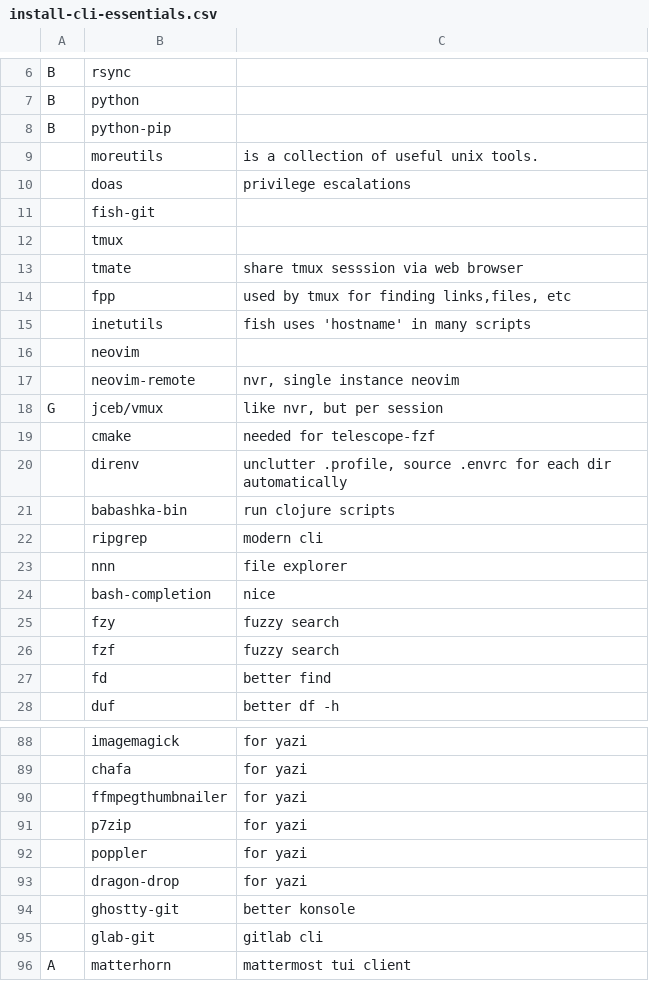
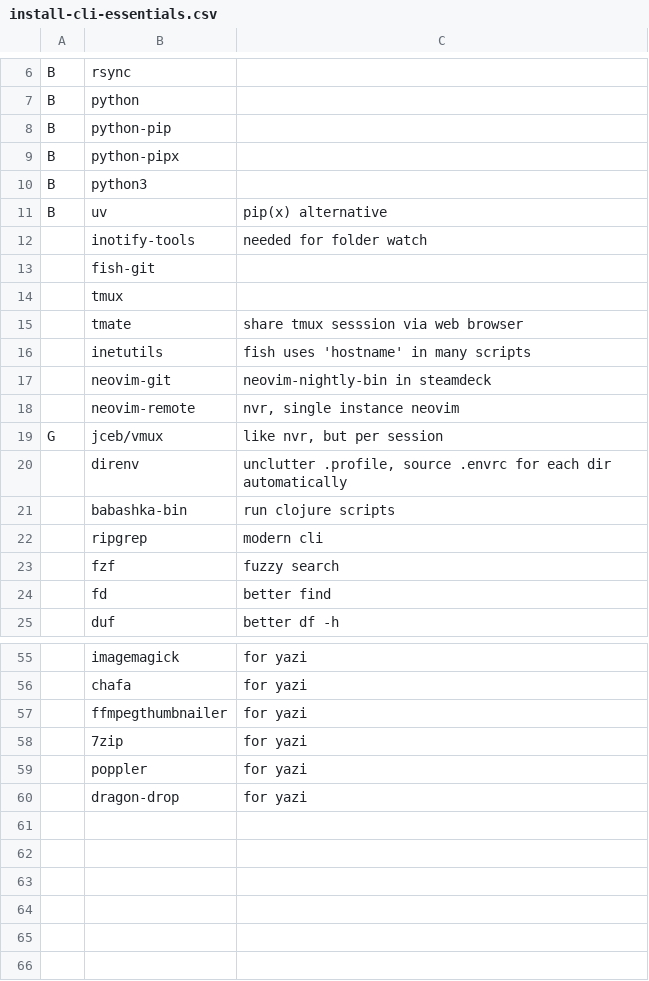
Before and after one commit to TheJoeSchr/archlinux, a CSV file: install-cli-essentials.csv, drawn as a sheet; only a part is shown, gaps mark what is left out; removed rows and columns are numbered as before the commit, all else as after; the diff covers the shown part only; the diff names each change by its address in the sheet, - before the commit and + after, or states it on an @@ line.

Commit message:
update essentials and steam, add extras list

```diff
--- a/install-cli-essentials.csv
+++ b/install-cli-essentials.csv
-row 9:  | moreutils | is a collection of useful unix tools.
-row 10:  | doas | privilege escalations
+row 9: B | python-pipx
+row 10: B | python3
+row 11: B | uv | pip(x) alternative
+row 12:  | inotify-tools | needed for folder watch
-row 14:  | fpp | used by tmux for finding links,files, etc
-row 16:  | neovim
+row 17:  | neovim-git | neovim-nightly-bin in steamdeck
-row 19:  | cmake | needed for telescope-fzf
-row 23:  | nnn | file explorer
-row 24:  | bash-completion | nice
-row 25:  | fzy | fuzzy search
-B58: p7zip
+B58: 7zip
-row 94:  | ghostty-git | better konsole
-row 95:  | glab-git | gitlab cli
-row 96: A | matterhorn | mattermost tui client
```
Also changed, not shown: 1 added row, 31 removed rows and 1 edited cell elsewhere in this file, install-steamdeck-essentials.csv, 2 other files.
